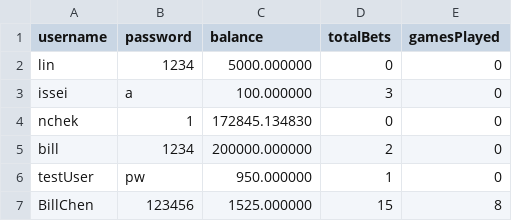
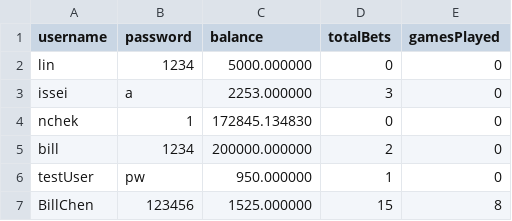
Before and after one commit to wi11iam42/team-project, a CSV file: users.csv, drawn as a sheet.

```diff
--- a/users.csv
+++ b/users.csv
@@ -2,3 +2,3 @@ username,password,balance,totalBets,gamesPlayed
 lin,1234,5000.000000,0,0
-issei,a,100.000000,3,0
+issei,a,2253.000000,3,0
 nchek,1,172845.134830,0,0
```
Also changed, not shown: bets.csv, 1 other file.
